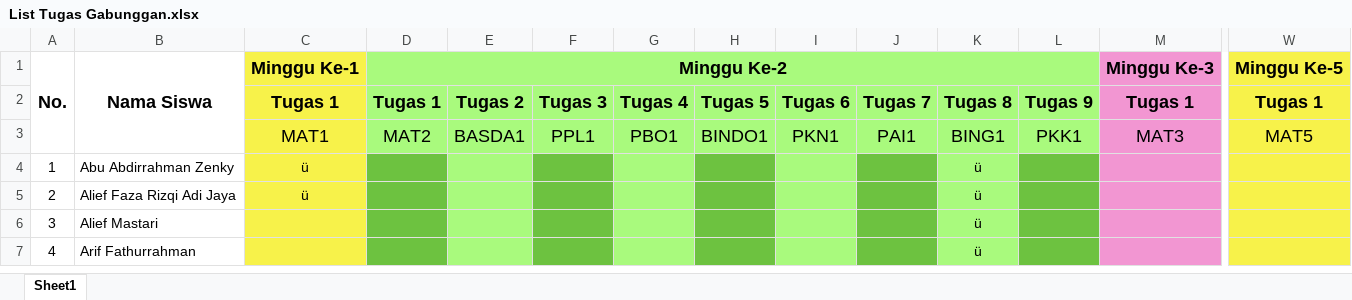
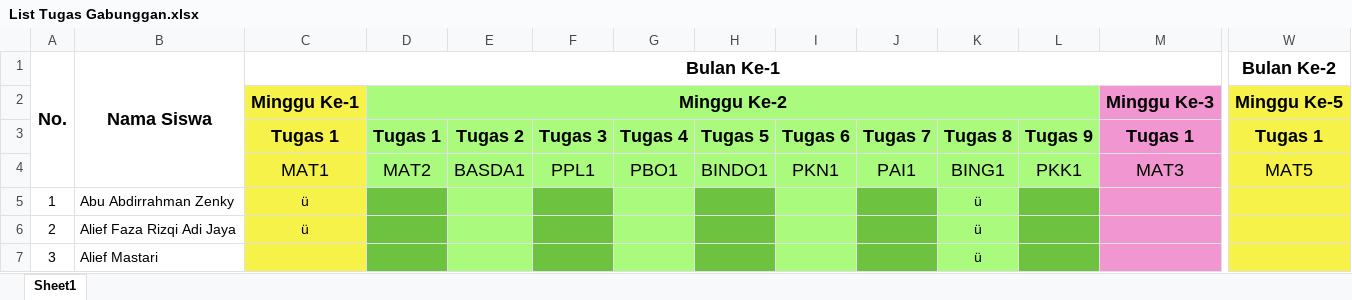
Before and after one commit to NotHydra/rpl-school-web-report, an Excel workbook: excel/List Tugas Gabunggan.xlsx, sheet Sheet1, drawn as a sheet; only a part is shown, gaps mark what is left out; the shorter side is filled out with more unchanged rows; values as stored, in another font and other column widths than the file's, no borders; conditional formats not drawn; removed rows and columns are numbered as before the commit, all else as after; rows hold the shown columns only; the diff names each change by its address in the sheet, - before the commit and + after, or states it on an @@ line.

```diff
--- a/excel/List Tugas Gabunggan.xlsx (sheet Sheet1)
+++ b/excel/List Tugas Gabunggan.xlsx (sheet Sheet1)
+row 1: No. | Nama Siswa | Bulan Ke-1 |  |  |  |  |  |  |  |  |  |  | Bulan Ke-2
@@ column A renumbered in row 2 @@
-A1:A3 merged
-B2: Nama Siswa
+B2: (empty)
-B1:B3 merged
```
Also changed, not shown: 1 other file.
